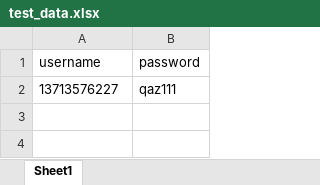
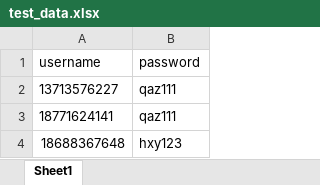
Before and after one commit to Hanlen520/APP_UIauto, an Excel workbook: data/test_data.xlsx, sheet Sheet1, drawn as a sheet; values as stored, in another font and other column widths than the file's, no borders; the diff names each change by its address in the sheet, - before the commit and + after, or states it on an @@ line.

```diff
--- a/data/test_data.xlsx (sheet Sheet1)
+++ b/data/test_data.xlsx (sheet Sheet1)
+row 3: 18771624141 | qaz111
+row 4: 18688367648 | hxy123
```
Also changed, not shown: 15 other files.
